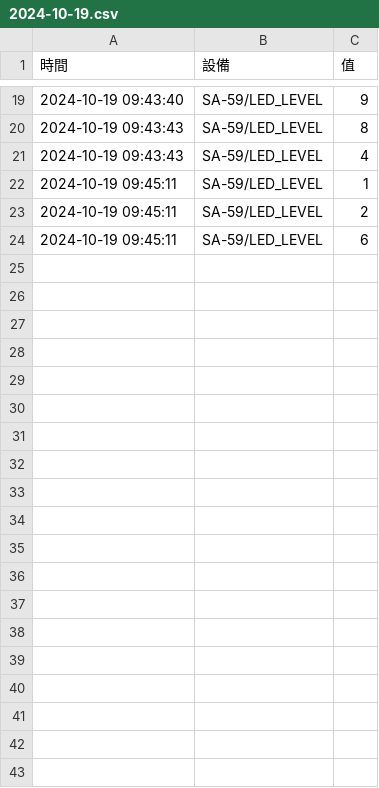
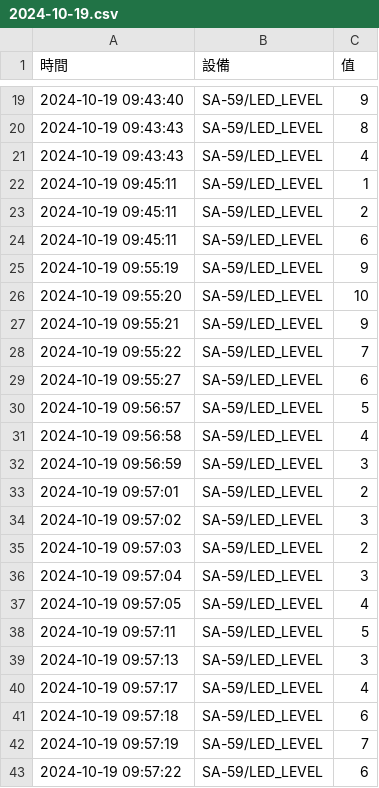
Before and after one commit to U120471683/PICO-WH, a CSV file: pico/MQTT/project2/lesson13/computer/data/2024-10-19.csv, drawn as a sheet; only a part is shown, gaps mark what is left out.

```diff
--- a/pico/MQTT/project2/lesson13/computer/data/2024-10-19.csv
+++ b/pico/MQTT/project2/lesson13/computer/data/2024-10-19.csv
@@ -24 +24,20 @@
 2024-10-19 09:45:11,SA-59/LED_LEVEL,6
+2024-10-19 09:55:19,SA-59/LED_LEVEL,9
+2024-10-19 09:55:20,SA-59/LED_LEVEL,10
+2024-10-19 09:55:21,SA-59/LED_LEVEL,9
+2024-10-19 09:55:22,SA-59/LED_LEVEL,7
+2024-10-19 09:55:27,SA-59/LED_LEVEL,6
+2024-10-19 09:56:57,SA-59/LED_LEVEL,5
+2024-10-19 09:56:58,SA-59/LED_LEVEL,4
+2024-10-19 09:56:59,SA-59/LED_LEVEL,3
+2024-10-19 09:57:01,SA-59/LED_LEVEL,2
+2024-10-19 09:57:02,SA-59/LED_LEVEL,3
+2024-10-19 09:57:03,SA-59/LED_LEVEL,2
+2024-10-19 09:57:04,SA-59/LED_LEVEL,3
+2024-10-19 09:57:05,SA-59/LED_LEVEL,4
+2024-10-19 09:57:11,SA-59/LED_LEVEL,5
+2024-10-19 09:57:13,SA-59/LED_LEVEL,3
+2024-10-19 09:57:17,SA-59/LED_LEVEL,4
+2024-10-19 09:57:18,SA-59/LED_LEVEL,6
+2024-10-19 09:57:19,SA-59/LED_LEVEL,7
+2024-10-19 09:57:22,SA-59/LED_LEVEL,6
```
Also changed, not shown: 1 other file.
